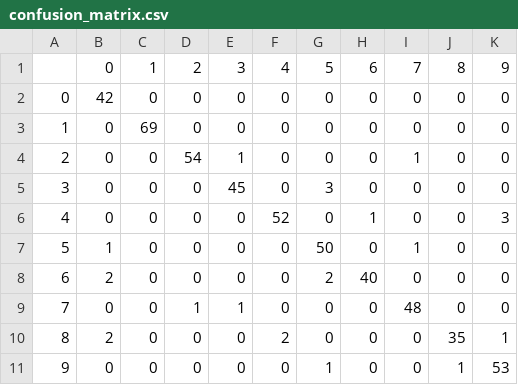
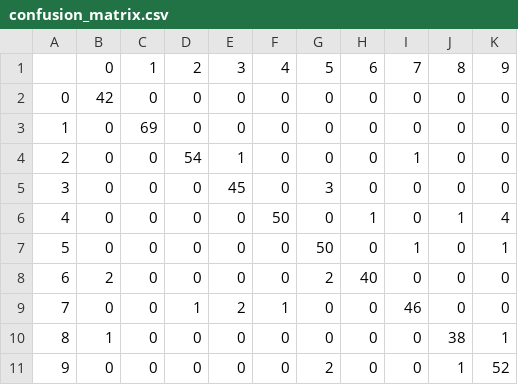
Before and after one commit to MathieuCherpitel/Fast-CapsNets, a CSV file: saved_models/CapsNet-MNIST/assets/confusion_matrix.csv, drawn as a sheet.

```diff
--- a/saved_models/CapsNet-MNIST/assets/confusion_matrix.csv
+++ b/saved_models/CapsNet-MNIST/assets/confusion_matrix.csv
@@ -5,7 +5,7 @@
 3,0,0,0,45,0,3,0,0,0,0
-4,0,0,0,0,52,0,1,0,0,3
-5,1,0,0,0,0,50,0,1,0,0
+4,0,0,0,0,50,0,1,0,1,4
+5,0,0,0,0,0,50,0,1,0,1
 6,2,0,0,0,0,2,40,0,0,0
-7,0,0,1,1,0,0,0,48,0,0
-8,2,0,0,0,2,0,0,0,35,1
-9,0,0,0,0,0,1,0,0,1,53
+7,0,0,1,2,1,0,0,46,0,0
+8,1,0,0,0,0,0,0,0,38,1
+9,0,0,0,0,0,2,0,0,1,52
```
Also changed, not shown: saved_models/CapsNet-MNIST/assets/classification_metrics.csv, 15 other files.
